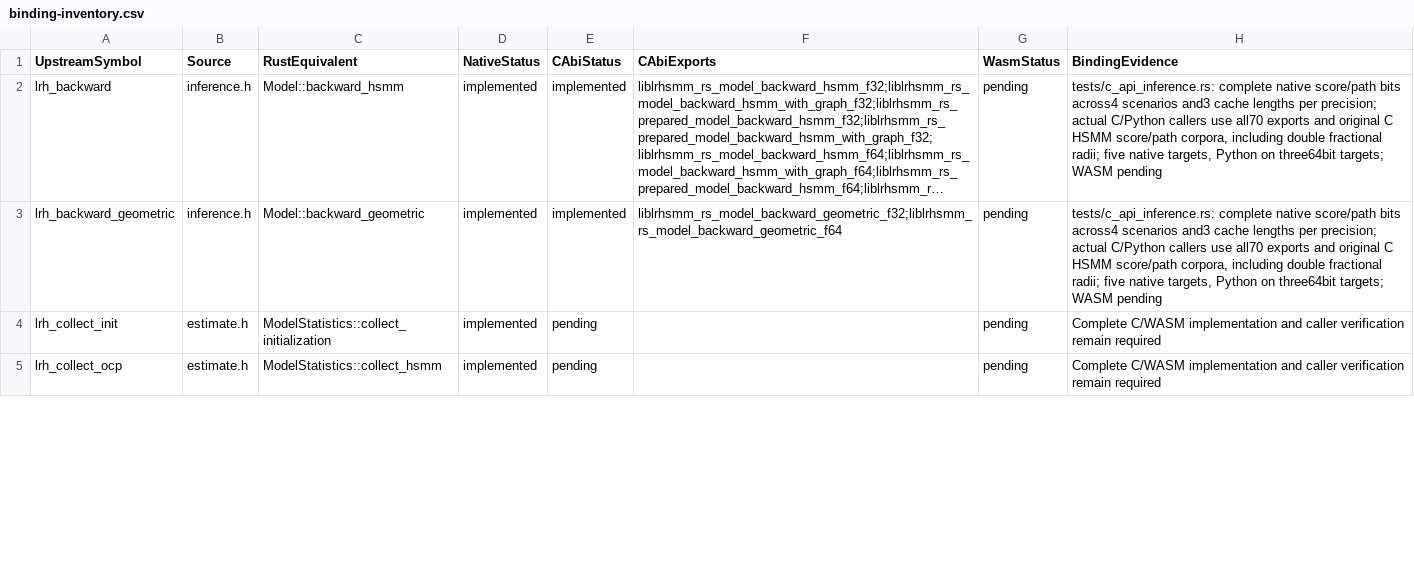
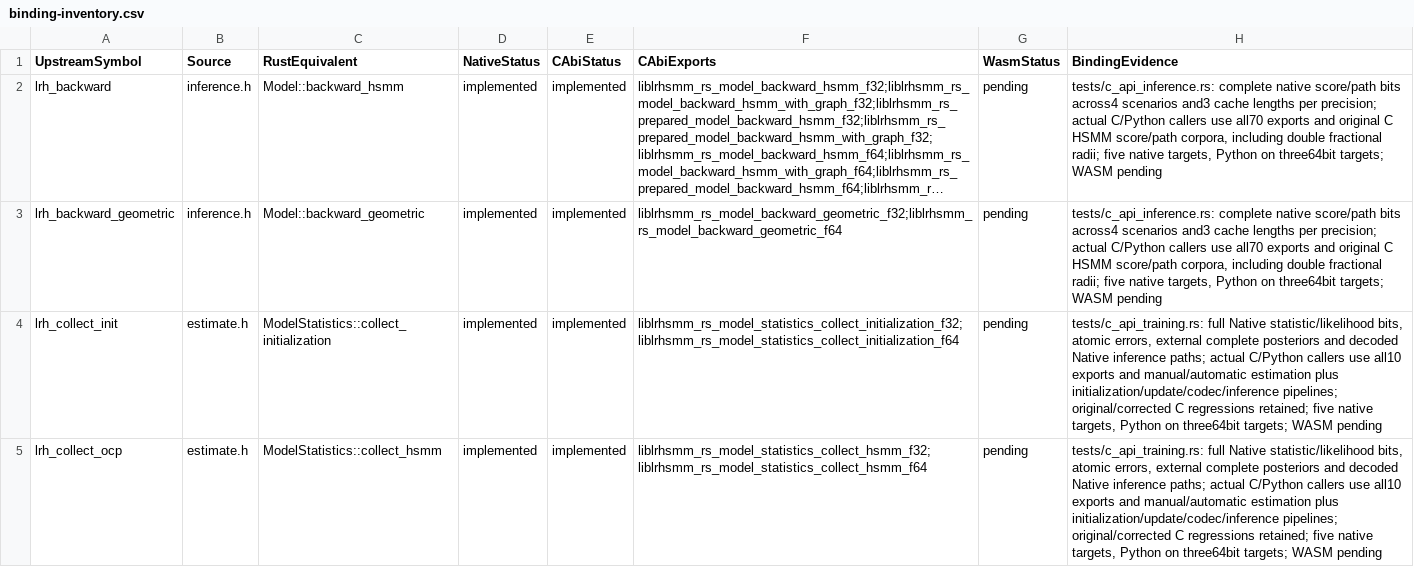
Before and after one commit to Lqm1/liblrhsmm-rs, a CSV file: docs/binding-inventory.csv, drawn as a sheet; only a part is shown; long unchanged cells end in …; the diff covers the shown part only; the diff names each change by its address in the sheet, - before the commit and + after, or states it on an @@ line.

Commit message:
feat: expose initialization and complete expectation steps through C ABI

```diff
--- a/docs/binding-inventory.csv
+++ b/docs/binding-inventory.csv
-E4:E5 (CAbiStatus): pending
+E4:E5 (CAbiStatus): implemented
-F4 (CAbiExports): (empty)
+F4 (CAbiExports): liblrhsmm_rs_model_statistics_collect_initialization_f32;liblrhsmm_rs_model_statistics_collect_initialization_f64
-H4:H5 (BindingEvidence): Complete C/WASM implementation and caller verification remain required
+H4:H5 (BindingEvidence): tests/c_api_training.rs: full Native statistic/likelihood bits, atomic errors, external complete posteriors and decoded Native inference paths; actual C/Python callers use all10 exports and manual/automatic estimation plus initialization/update/codec/inference pipelines; original/corrected C regressions retained; five native targets, Python on three64bit targets; WASM pending
-F5 (CAbiExports): (empty)
+F5 (CAbiExports): liblrhsmm_rs_model_statistics_collect_hsmm_f32;liblrhsmm_rs_model_statistics_collect_hsmm_f64
```
Also changed, not shown: 9 edited cells elsewhere in this file, docs/binding-configuration-inventory.csv, 9 other files.
